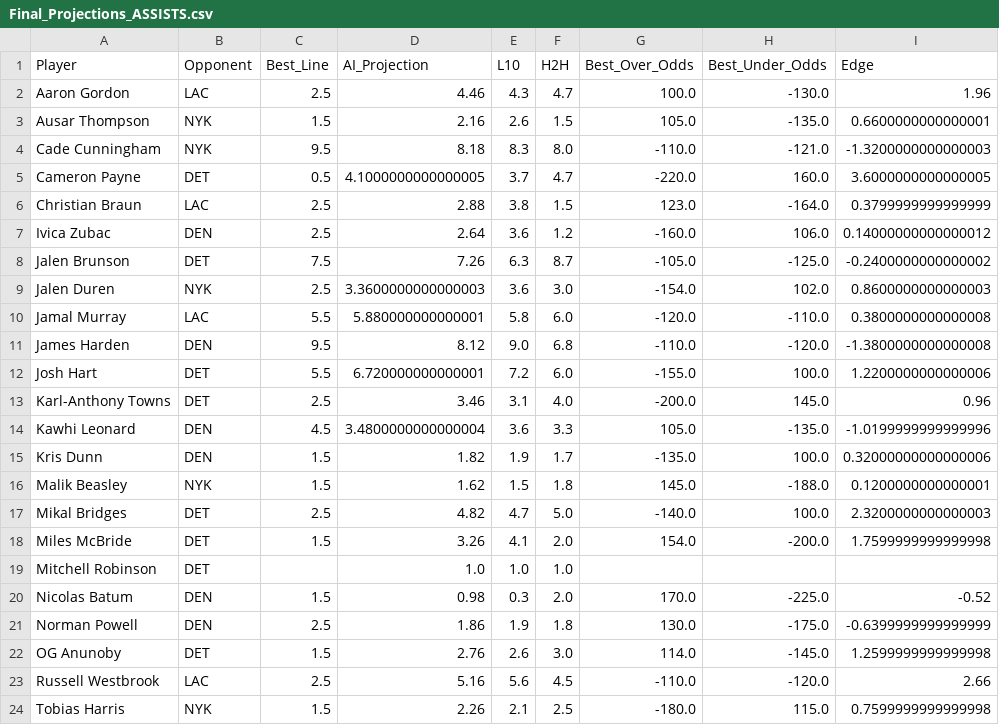
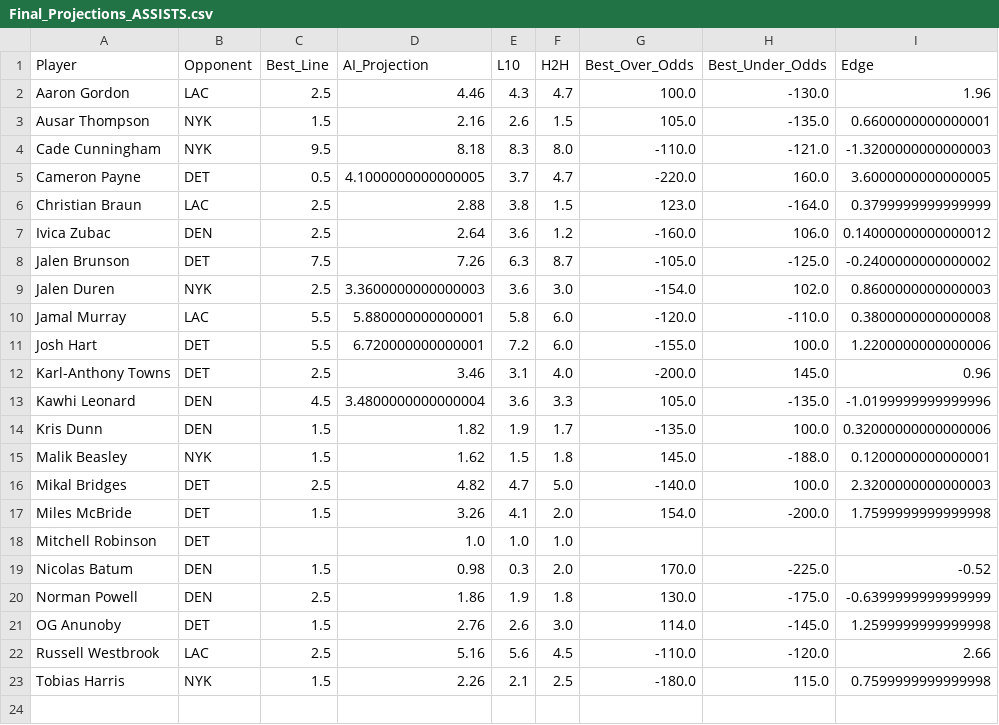
Before and after one commit to SebbyJM/nba-betting-pairs, a CSV file: Final_Projections_ASSISTS.csv, drawn as a sheet.

Commit message:
Update Streamlit app

```diff
--- a/Final_Projections_ASSISTS.csv
+++ b/Final_Projections_ASSISTS.csv
@@ -10,3 +10,2 @@ Jalen Duren,NYK,2.5,3.3600000000000003,3.6,3.0,-154.0,102.0,0.8600000000000003
 Jamal Murray,LAC,5.5,5.880000000000001,5.8,6.0,-120.0,-110.0,0.3800000000000008
-James Harden,DEN,9.5,8.12,9.0,6.8,-110.0,-120.0,-1.3800000000000008
 Josh Hart,DET,5.5,6.720000000000001,7.2,6.0,-155.0,100.0,1.2200000000000006
```
